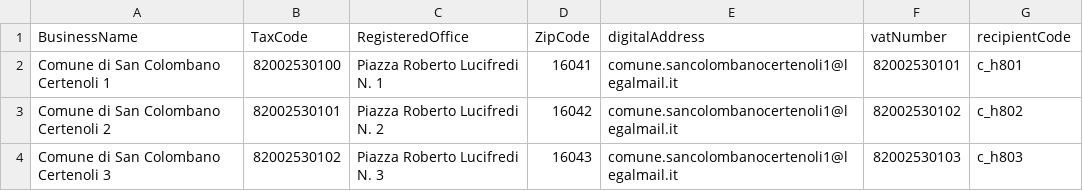
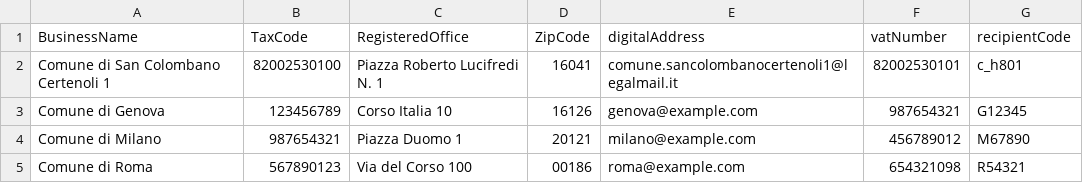
Before and after one commit to pagopa/selfcare-pagopa-ingestion, a CSV file: csv/ec.csv, drawn as a sheet; removed rows and columns are numbered as before the commit, all else as after; the diff names each change by its address in the sheet, - before the commit and + after, or states it on an @@ line.

```diff
--- a/csv/ec.csv
+++ b/csv/ec.csv
-row 3: Comune di San Colombano Certenoli 2 | 82002530101 | Piazza Roberto Lucifredi N. 2 | 16042 | comune.sancolombanocertenoli1@legalmail.it | 82002530102 | c_h802
-row 4: Comune di San Colombano Certenoli 3 | 82002530102 | Piazza Roberto Lucifredi N. 3 | 16043 | comune.sancolombanocertenoli1@legalmail.it | 82002530103 | c_h803
+row 3: Comune di Genova | 123456789 | Corso Italia 10 | 16126 | genova@example.com | 987654321 | G12345
+row 4: Comune di Milano | 987654321 | Piazza Duomo 1 | 20121 | milano@example.com | 456789012 | M67890
+row 5: Comune di Roma | 567890123 | Via del Corso 100 | 00186 | roma@example.com | 654321098 | R54321
```
Also changed, not shown: csv/pt.csv, csv/user.csv, 44 other files.
